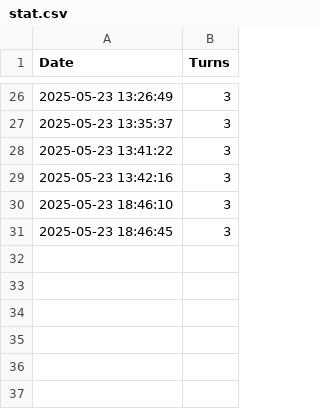
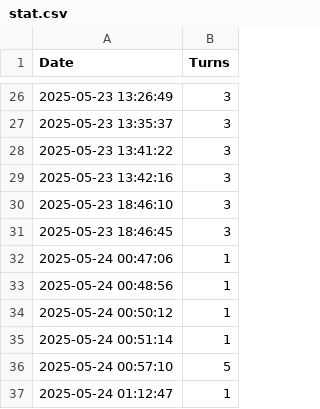
Before and after one commit to roeinativ/battleship-game, a CSV file: stat.csv, drawn as a sheet; only a part is shown, gaps mark what is left out; the diff names each change by its address in the sheet, - before the commit and + after, or states it on an @@ line.

```diff
--- a/stat.csv
+++ b/stat.csv
+row 32: 2025-05-24 00:47:06 | 1
+row 33: 2025-05-24 00:48:56 | 1
+row 34: 2025-05-24 00:50:12 | 1
+row 35: 2025-05-24 00:51:14 | 1
+row 36: 2025-05-24 00:57:10 | 5
+row 37: 2025-05-24 01:12:47 | 1
```
Also changed, not shown: 4 other files.
